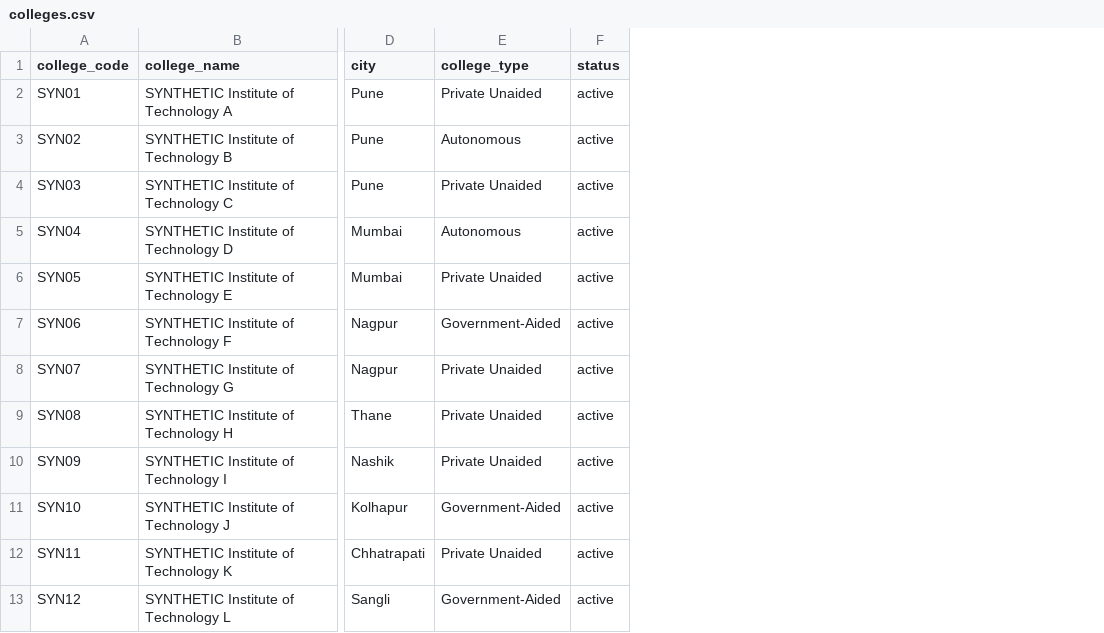
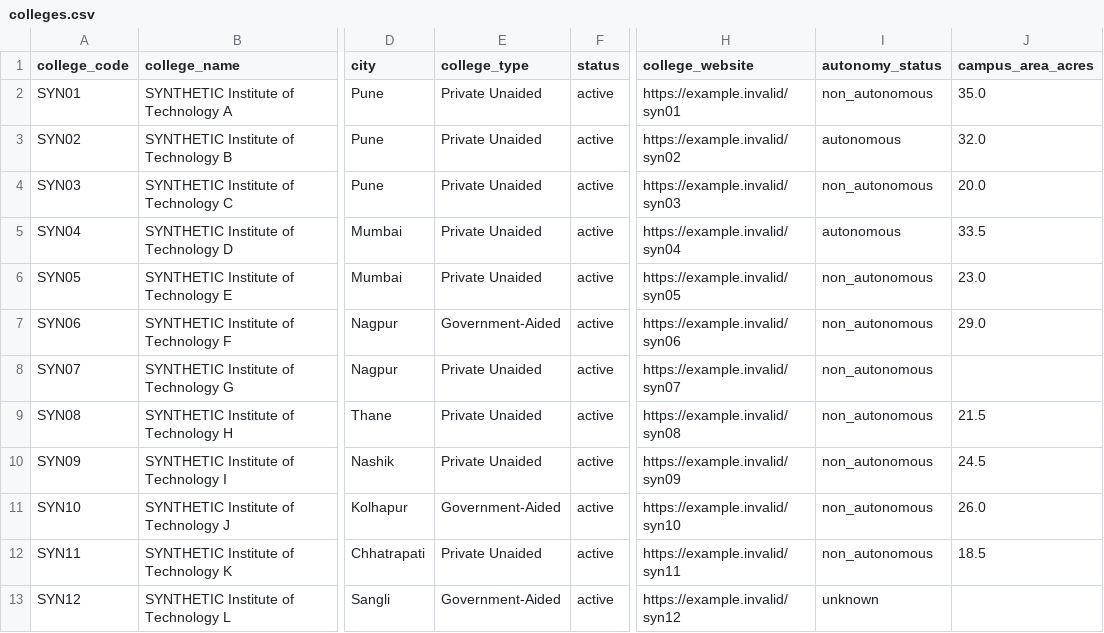
Before and after one commit to engineeringmathsbyprofnitin/mhtcet-college-advisor, a CSV file: data/synthetic/colleges.csv, drawn as a sheet; only a part is shown, gaps mark what is left out; the diff names each change by its address in the sheet, - before the commit and + after, or states it on an @@ line.

```diff
--- a/data/synthetic/colleges.csv
+++ b/data/synthetic/colleges.csv
+column H (college_website), rows 2-13: https://example.invalid/syn01 | https://example.invalid/syn02 | https://example.invalid/syn03 | https://example.invalid/syn04 | https://example.invalid/syn05 | https://example.invalid/syn06 | https://example.invalid/syn07 | https://example.invalid/syn08 | https://example.invalid/syn09 | https://example.invalid/syn10 | https://example.invalid/syn11 | https://example.invalid/syn12
+column I (autonomy_status), rows 2-13: non_autonomous | autonomous | non_autonomous | autonomous | non_autonomous | non_autonomous | non_autonomous | non_autonomous | non_autonomous | non_autonomous | non_autonomous | unknown
+column J (campus_area_acres), rows 2-12: 35.0 | 32.0 | 20.0 | 33.5 | 23.0 | 29.0 |  | 21.5 | 24.5 | 26.0 | 18.5
-E3 (college_type): Autonomous
+E3 (college_type): Private Unaided
-E5 (college_type): Autonomous
+E5 (college_type): Private Unaided
```
Also changed, not shown: 9 other files.
